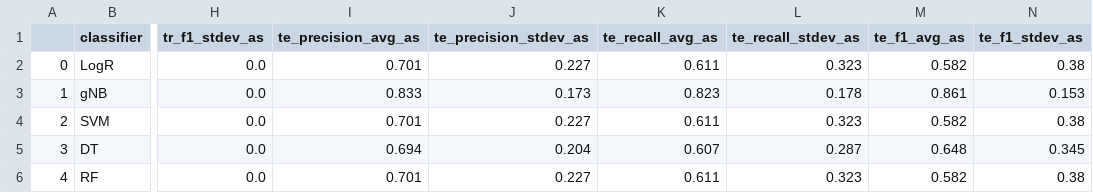
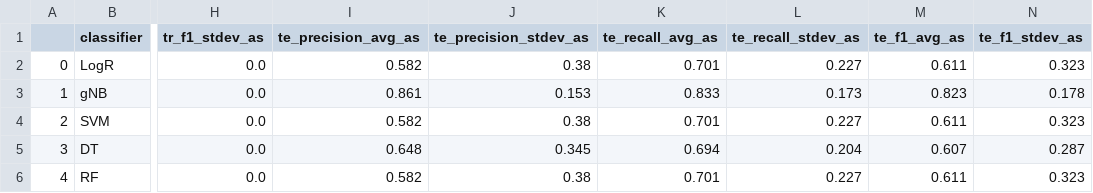
Before and after one commit to Janaksunuwar/Predicting-Multipartite-and-Unipartite-Bacterial-Genomes, a CSV file: Data/Multipartite_DEG_Level_All_Set_Performance.csv, drawn as a sheet; only a part is shown, gaps mark what is left out; the diff covers the shown part only; the diff names each change by its address in the sheet, - before the commit and + after, or states it on an @@ line.

```diff
--- a/Data/Multipartite_DEG_Level_All_Set_Performance.csv
+++ b/Data/Multipartite_DEG_Level_All_Set_Performance.csv
-I2 (te_precision_avg_as): 0.701
+I2 (te_precision_avg_as): 0.582
-J2 (te_precision_stdev_as): 0.227
+J2 (te_precision_stdev_as): 0.38
-K2 (te_recall_avg_as): 0.611
+K2 (te_recall_avg_as): 0.701
-L2 (te_recall_stdev_as): 0.323
+L2 (te_recall_stdev_as): 0.227
-M2 (te_f1_avg_as): 0.582
+M2 (te_f1_avg_as): 0.611
-N2 (te_f1_stdev_as): 0.38
+N2 (te_f1_stdev_as): 0.323
-I3 (te_precision_avg_as): 0.833
+I3 (te_precision_avg_as): 0.861
-J3 (te_precision_stdev_as): 0.173
+J3 (te_precision_stdev_as): 0.153
-K3 (te_recall_avg_as): 0.823
+K3 (te_recall_avg_as): 0.833
-L3 (te_recall_stdev_as): 0.178
+L3 (te_recall_stdev_as): 0.173
-M3 (te_f1_avg_as): 0.861
+M3 (te_f1_avg_as): 0.823
-N3 (te_f1_stdev_as): 0.153
+N3 (te_f1_stdev_as): 0.178
-I4 (te_precision_avg_as): 0.701
+I4 (te_precision_avg_as): 0.582
-J4 (te_precision_stdev_as): 0.227
+J4 (te_precision_stdev_as): 0.38
-K4 (te_recall_avg_as): 0.611
+K4 (te_recall_avg_as): 0.701
-L4 (te_recall_stdev_as): 0.323
+L4 (te_recall_stdev_as): 0.227
-M4 (te_f1_avg_as): 0.582
+M4 (te_f1_avg_as): 0.611
-N4 (te_f1_stdev_as): 0.38
+N4 (te_f1_stdev_as): 0.323
-I5 (te_precision_avg_as): 0.694
+I5 (te_precision_avg_as): 0.648
-J5 (te_precision_stdev_as): 0.204
+J5 (te_precision_stdev_as): 0.345
-K5 (te_recall_avg_as): 0.607
+K5 (te_recall_avg_as): 0.694
-L5 (te_recall_stdev_as): 0.287
+L5 (te_recall_stdev_as): 0.204
-M5 (te_f1_avg_as): 0.648
+M5 (te_f1_avg_as): 0.607
-N5 (te_f1_stdev_as): 0.345
+N5 (te_f1_stdev_as): 0.287
-I6 (te_precision_avg_as): 0.701
+I6 (te_precision_avg_as): 0.582
-J6 (te_precision_stdev_as): 0.227
+J6 (te_precision_stdev_as): 0.38
-K6 (te_recall_avg_as): 0.611
+K6 (te_recall_avg_as): 0.701
-L6 (te_recall_stdev_as): 0.323
+L6 (te_recall_stdev_as): 0.227
-M6 (te_f1_avg_as): 0.582
+M6 (te_f1_avg_as): 0.611
-N6 (te_f1_stdev_as): 0.38
+N6 (te_f1_stdev_as): 0.323
```
Also changed, not shown: 57 edited cells elsewhere in this file, 4 other files.
